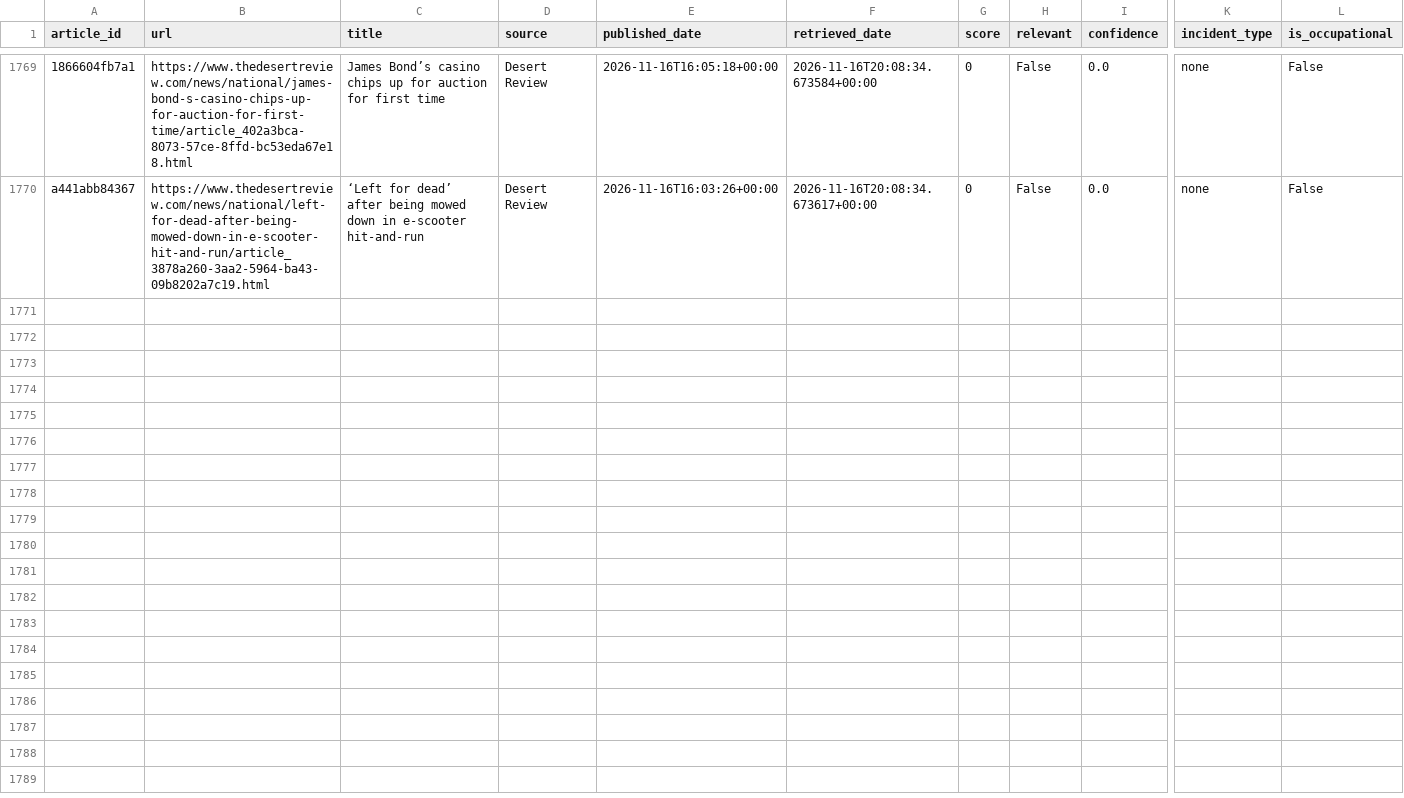
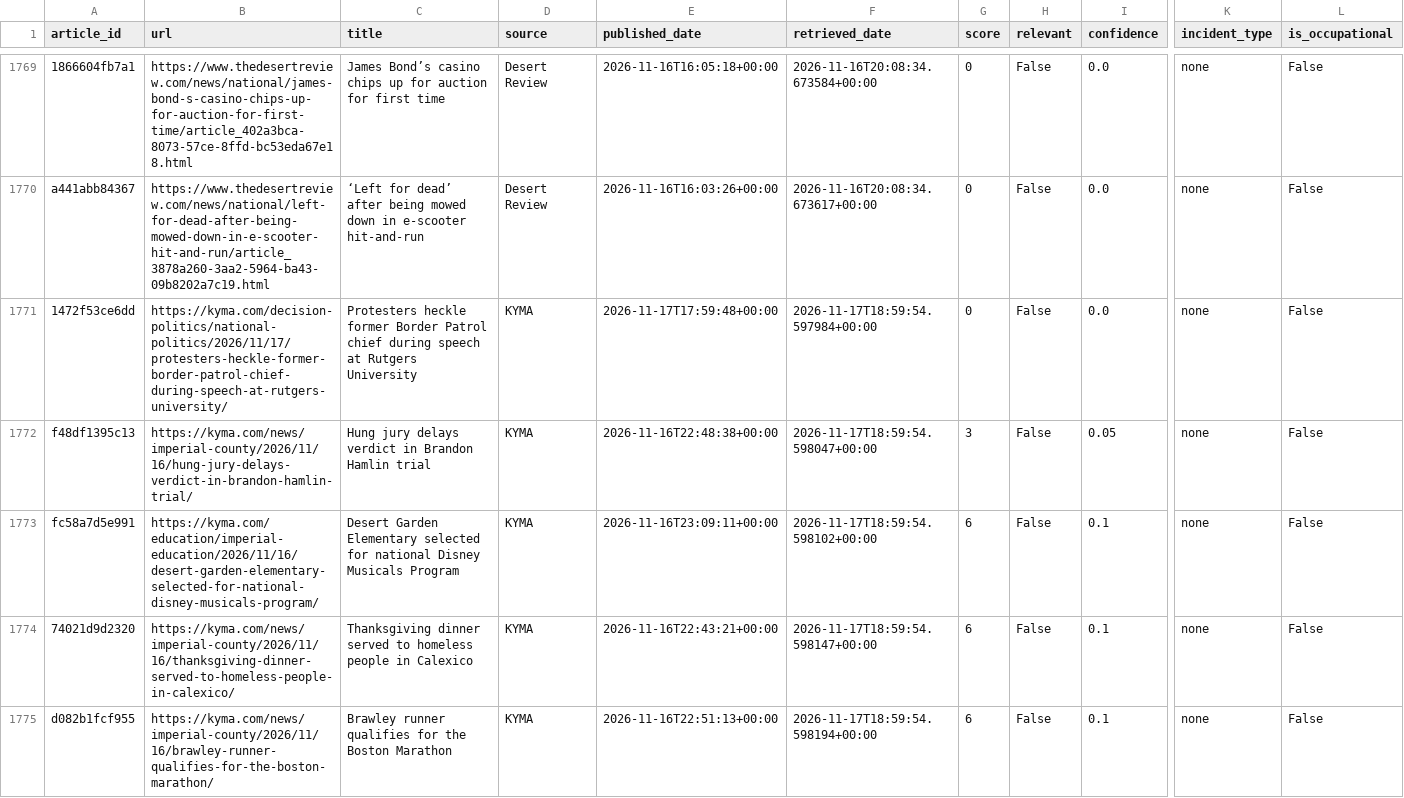
Before and after one commit to theaenache/4branch-iv-heatwatch, a CSV file: data/rss_scored.csv, drawn as a sheet; only a part is shown, gaps mark what is left out; rows hold the shown columns only; the diff names each change by its address in the sheet, - before the commit and + after, or states it on an @@ line.

```diff
--- a/data/rss_scored.csv
+++ b/data/rss_scored.csv
+row 1771: 1472f53ce6dd | https://kyma.com/decision-politics/national-politics/2026/11/17/protesters-heckle-former-border-patrol-chief-during-speech-at-rutgers-university/ | Protesters heckle former Border Patrol chief during speech at Rutgers University | KYMA | 2026-11-17T17:59:48+00:00 | 2026-11-17T18:59:54.597984+00:00 | 0 | False | 0.0 | none | False
+row 1772: f48df1395c13 | https://kyma.com/news/imperial-county/2026/11/16/hung-jury-delays-verdict-in-brandon-hamlin-trial/ | Hung jury delays verdict in Brandon Hamlin trial | KYMA | 2026-11-16T22:48:38+00:00 | 2026-11-17T18:59:54.598047+00:00 | 3 | False | 0.05 | none | False
+row 1773: fc58a7d5e991 | https://kyma.com/education/imperial-education/2026/11/16/desert-garden-elementary-selected-for-national-disney-musicals-program/ | Desert Garden Elementary selected for national Disney Musicals Program | KYMA | 2026-11-16T23:09:11+00:00 | 2026-11-17T18:59:54.598102+00:00 | 6 | False | 0.1 | none | False
+row 1774: 74021d9d2320 | https://kyma.com/news/imperial-county/2026/11/16/thanksgiving-dinner-served-to-homeless-people-in-calexico/ | Thanksgiving dinner served to homeless people in Calexico | KYMA | 2026-11-16T22:43:21+00:00 | 2026-11-17T18:59:54.598147+00:00 | 6 | False | 0.1 | none | False
+row 1775: d082b1fcf955 | https://kyma.com/news/imperial-county/2026/11/16/brawley-runner-qualifies-for-the-boston-marathon/ | Brawley runner qualifies for the Boston Marathon | KYMA | 2026-11-16T22:51:13+00:00 | 2026-11-17T18:59:54.598194+00:00 | 6 | False | 0.1 | none | False
```
Also changed, not shown: data/llm_scored.csv, 1 other file.
